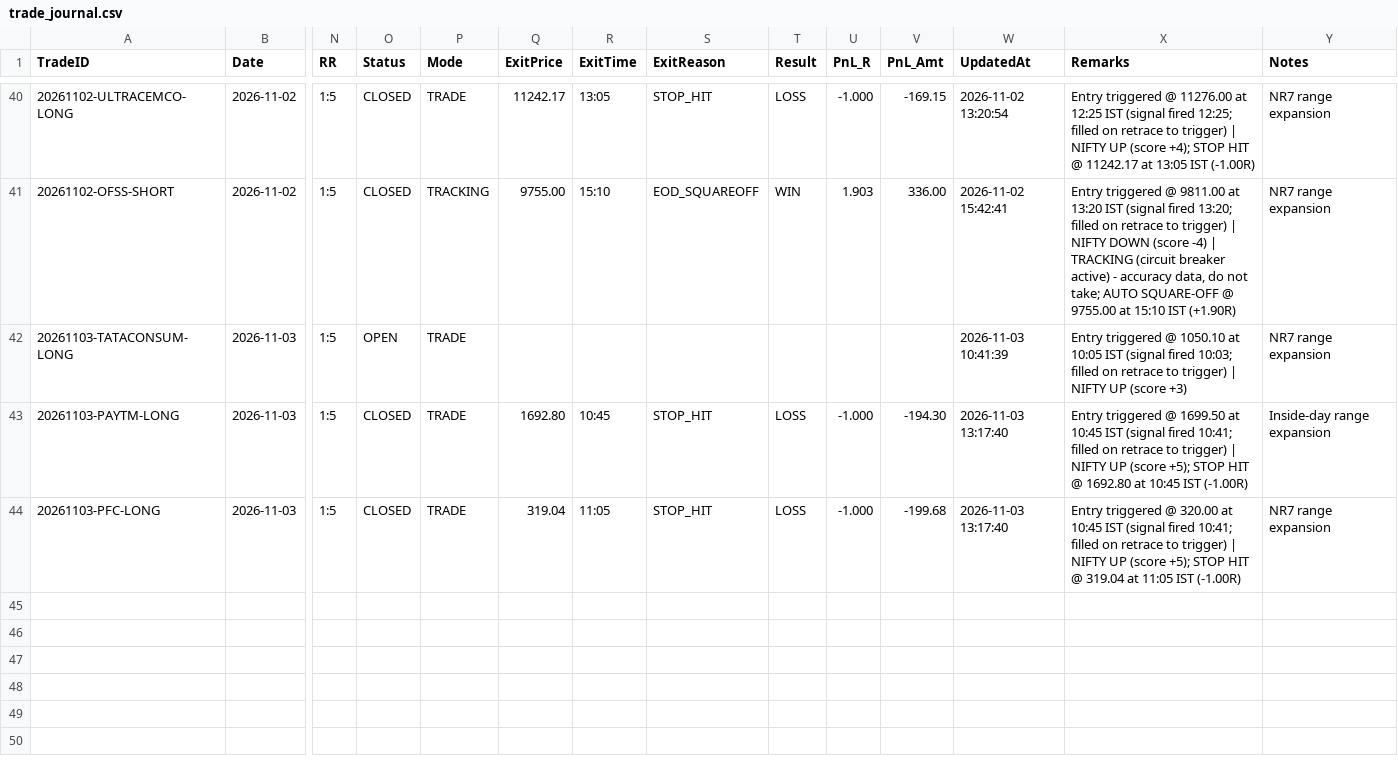
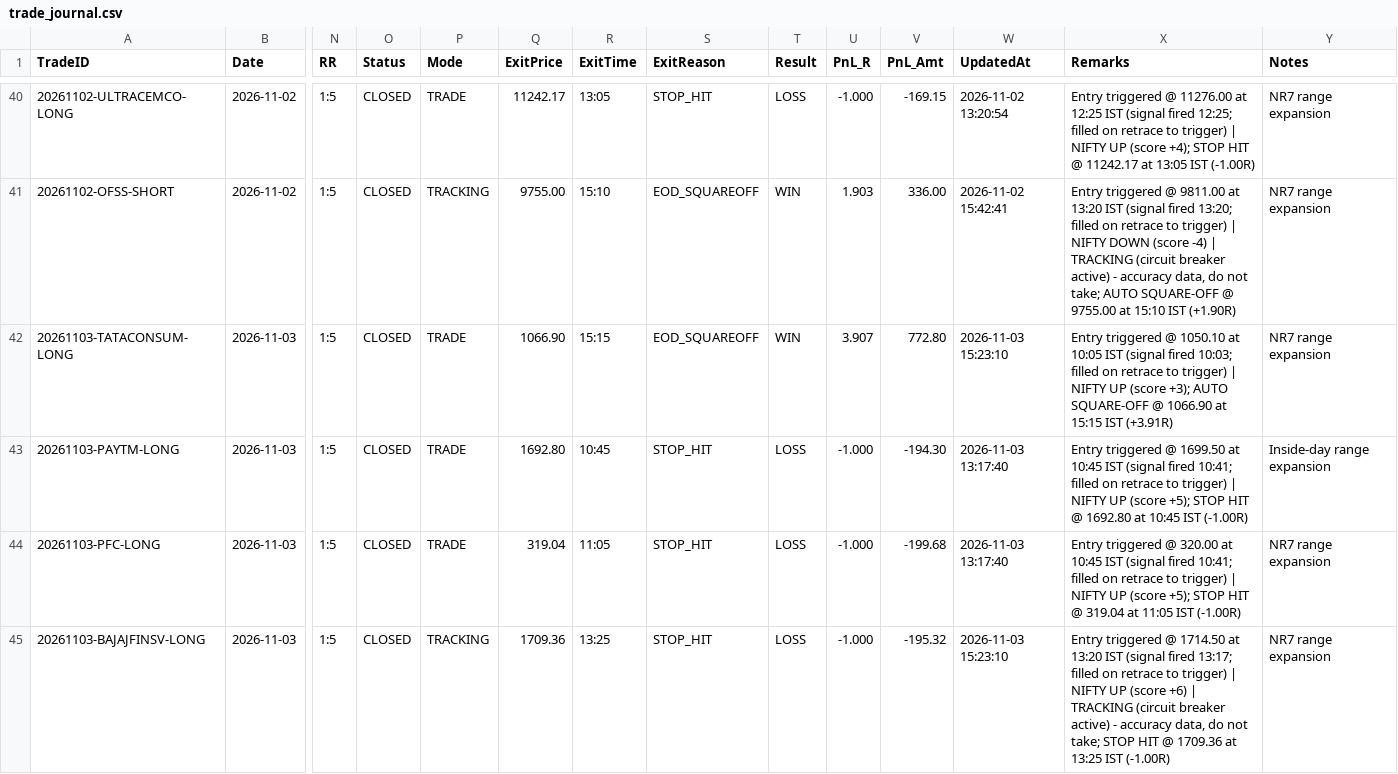
Before and after one commit to ramcruise1000/nse-scanner, a CSV file: journal/trade_journal.csv, drawn as a sheet; only a part is shown, gaps mark what is left out; rows hold the shown columns only; the diff covers the shown part only; the diff names each change by its address in the sheet, - before the commit and + after, or states it on an @@ line.

```diff
--- a/journal/trade_journal.csv
+++ b/journal/trade_journal.csv
-O42 (Status): OPEN
+O42 (Status): CLOSED
-Q42 (ExitPrice): (empty)
+Q42 (ExitPrice): 1066.90
-R42 (ExitTime): (empty)
+R42 (ExitTime): 15:15
-S42 (ExitReason): (empty)
+S42 (ExitReason): EOD_SQUAREOFF
-T42 (Result): (empty)
+T42 (Result): WIN
-U42 (PnL_R): (empty)
+U42 (PnL_R): 3.907
-V42 (PnL_Amt): (empty)
+V42 (PnL_Amt): 772.80
-W42 (UpdatedAt): 2026-11-03 10:41:39
+W42 (UpdatedAt): 2026-11-03 15:23:10
-X42 (Remarks): …UP (score +3)
+X42 (Remarks): …UP (score +3); AUTO SQUARE-OFF @ 1066.90 at 15:15 IST (+3.91R)
+row 45: 20261103-BAJAJFINSV-LONG | 2026-11-03 | 1:5 | CLOSED | TRACKING | 1709.36 | 13:25 | STOP_HIT | LOSS | -1.000 | -195.32 | 2026-11-03 15:23:10 | Entry triggered @ 1714.50 at 13:20 IST (signal fired 13:17; filled on retrace to trigger) | NIFTY UP (score +6) | TRACKING (circuit breaker active) - accuracy data, do not take; STOP HIT @ 1709.36 at 13:25 IST (-1.00R) | NR7 range expansion
```
Also changed, not shown: 3 added rows elsewhere in this file, journal/daily_summary.csv, 2 other files.
